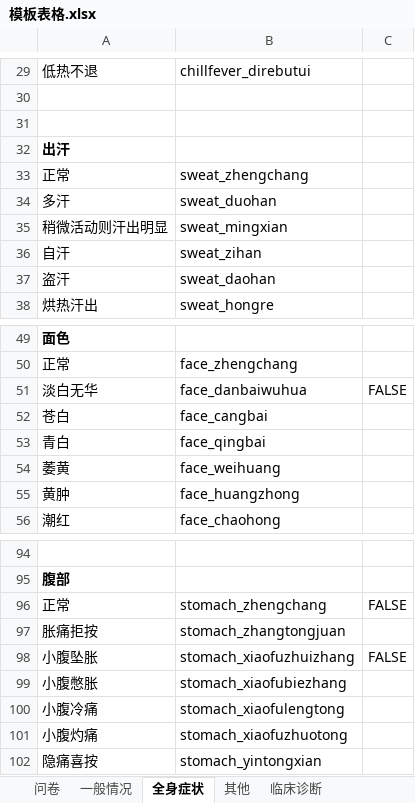
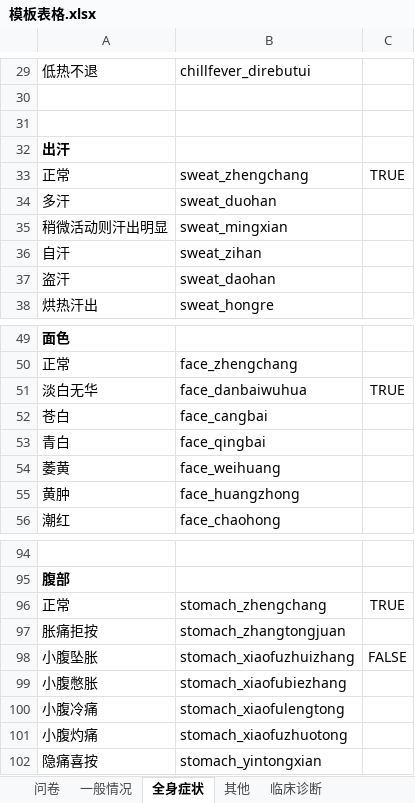
Before and after one commit to huazaisix/clinicalinvestv2, an Excel workbook: 模板表格.xlsx, sheet 全身症状, drawn as a sheet; only a part is shown, gaps mark what is left out; values as stored, in another font and other column widths than the file's, no borders; the diff names each change by its address in the sheet, - before the commit and + after, or states it on an @@ line.

```diff
--- a/模板表格.xlsx (sheet 全身症状)
+++ b/模板表格.xlsx (sheet 全身症状)
-C33: (empty)
+C33: TRUE
-C51: FALSE
+C51: TRUE
-C96: FALSE
+C96: TRUE
```
Also changed, not shown: sheet 问卷, sheet 临床诊断, sheet 其他, charts or pictures, 9 other files.
